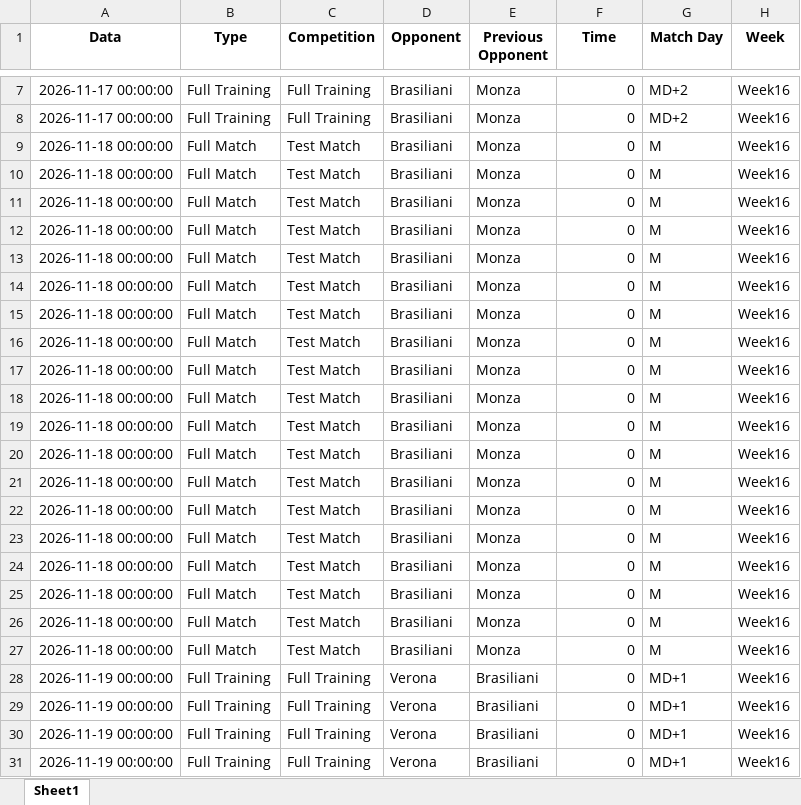
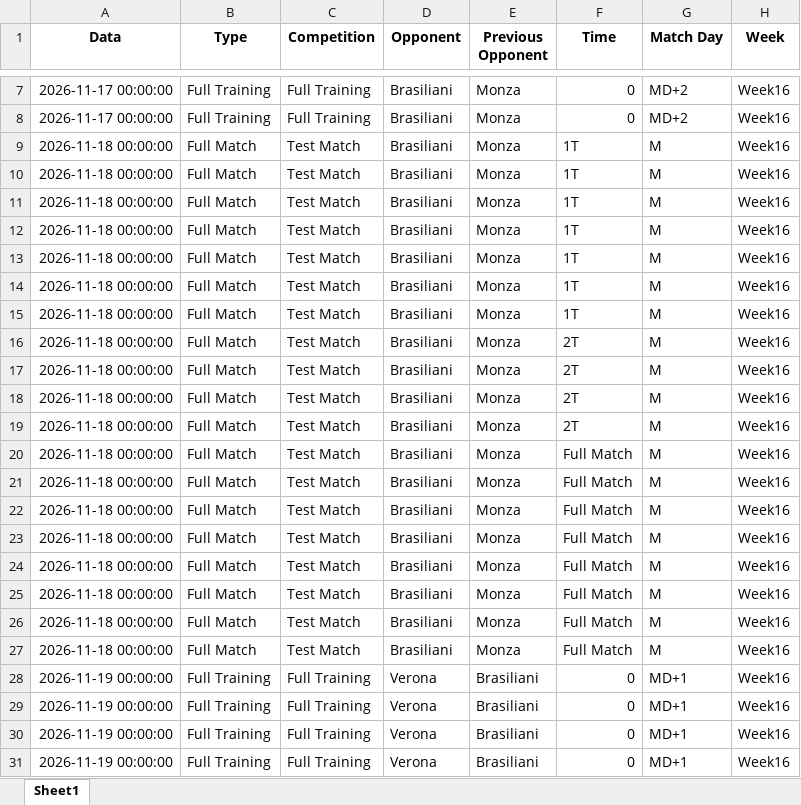
Before and after one commit to riki2016/data, an Excel workbook: Dataset_combinato_GPS_finale.xlsx, sheet Sheet1, drawn as a sheet; only a part is shown, gaps mark what is left out; values as stored, in another font and other column widths than the file's, no borders; the diff covers the shown part only; the diff names each change by its address in the sheet, - before the commit and + after, or states it on an @@ line.

```diff
--- a/Dataset_combinato_GPS_finale.xlsx (sheet Sheet1)
+++ b/Dataset_combinato_GPS_finale.xlsx (sheet Sheet1)
-F9:F15 (Time): 0
+F9:F15 (Time): 1T
-F16:F19 (Time): 0
+F16:F19 (Time): 2T
-F20:F27 (Time): 0
+F20:F27 (Time): Full Match
```
Also changed, not shown: 15 removed rows elsewhere in this sheet.
